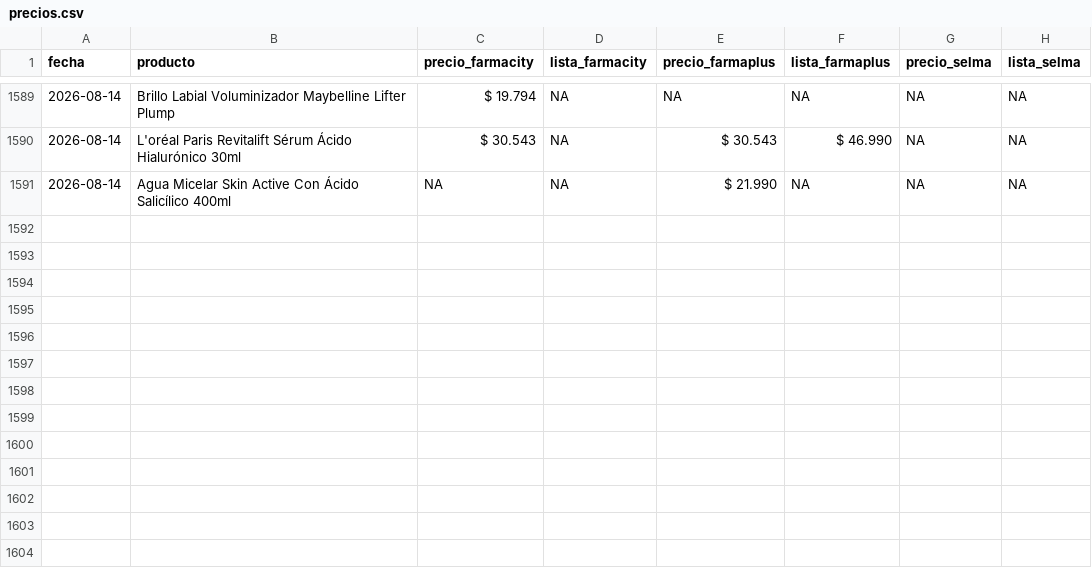
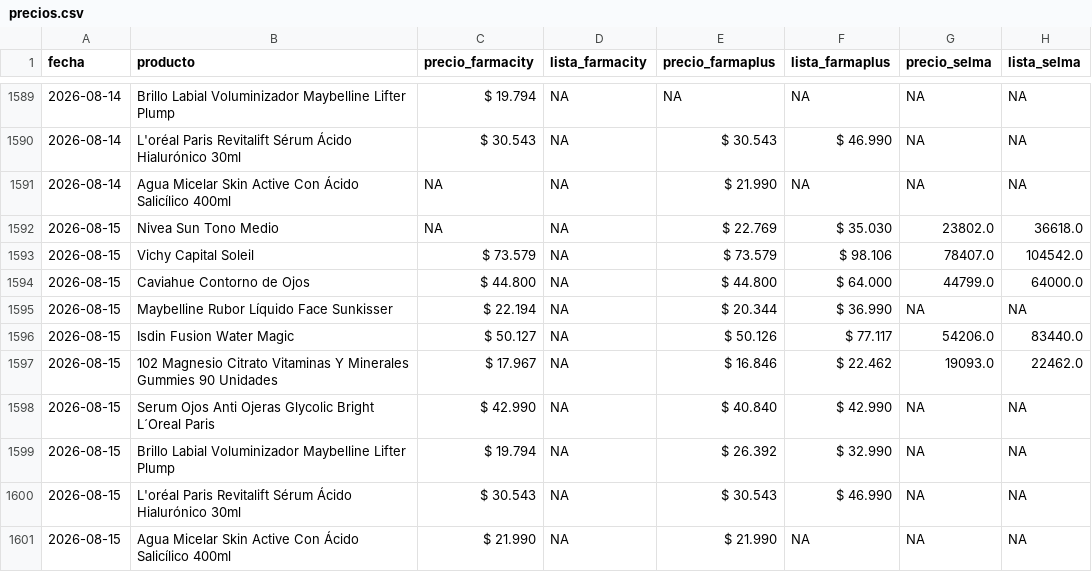
Before and after one commit to mgluge-bot/comparador-de-precios-vs3, a CSV file: precios.csv, drawn as a sheet; only a part is shown, gaps mark what is left out; the diff names each change by its address in the sheet, - before the commit and + after, or states it on an @@ line.

Commit message:
actualizacion diaria precios

```diff
--- a/precios.csv
+++ b/precios.csv
+row 1592: 2026-08-15 | Nivea Sun Tono Medio | NA | NA | $ 22.769 | $ 35.030 | 23802.0 | 36618.0
+row 1593: 2026-08-15 | Vichy Capital Soleil | $ 73.579 | NA | $ 73.579 | $ 98.106 | 78407.0 | 104542.0
+row 1594: 2026-08-15 | Caviahue Contorno de Ojos | $ 44.800 | NA | $ 44.800 | $ 64.000 | 44799.0 | 64000.0
+row 1595: 2026-08-15 | Maybelline Rubor Líquido Face Sunkisser | $ 22.194 | NA | $ 20.344 | $ 36.990 | NA | NA
+row 1596: 2026-08-15 | Isdin Fusion Water Magic | $ 50.127 | NA | $ 50.126 | $ 77.117 | 54206.0 | 83440.0
+row 1597: 2026-08-15 | 102 Magnesio Citrato Vitaminas Y Minerales Gummies 90 Unidades | $ 17.967 | NA | $ 16.846 | $ 22.462 | 19093.0 | 22462.0
+row 1598: 2026-08-15 | Serum Ojos Anti Ojeras Glycolic Bright L´Oreal Paris | $ 42.990 | NA | $ 40.840 | $ 42.990 | NA | NA
+row 1599: 2026-08-15 | Brillo Labial Voluminizador Maybelline Lifter Plump | $ 19.794 | NA | $ 26.392 | $ 32.990 | NA | NA
+row 1600: 2026-08-15 | L'oréal Paris Revitalift Sérum Ácido Hialurónico 30ml | $ 30.543 | NA | $ 30.543 | $ 46.990 | NA | NA
+row 1601: 2026-08-15 | Agua Micelar Skin Active Con Ácido Salicílico 400ml | $ 21.990 | NA | $ 21.990 | NA | NA | NA
```
